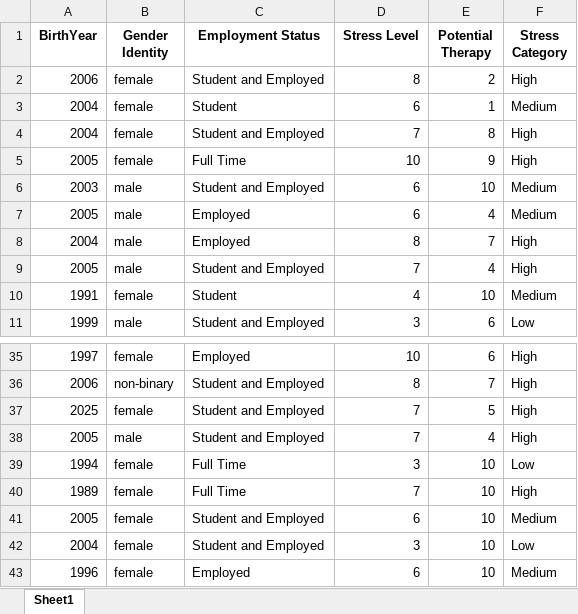
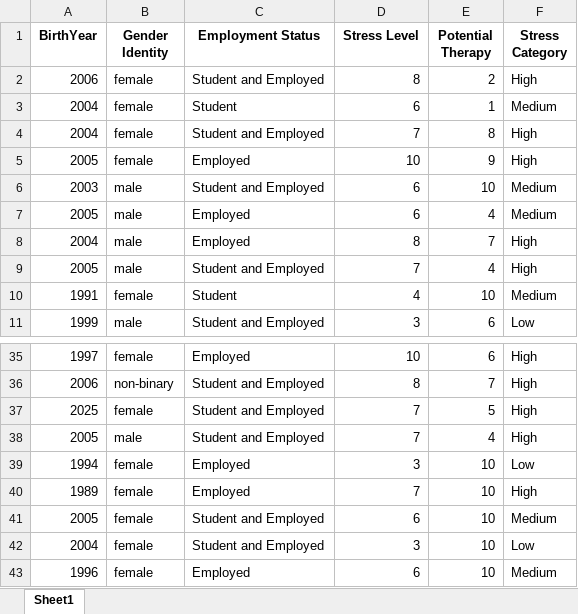
Before and after one commit to Arman-Afshari-Rahimzadeh/Mental-Health-Classification-Project, an Excel workbook: notebook/Cleaned Data/mental_health_df.xlsx, sheet Sheet1, drawn as a sheet; only a part is shown, gaps mark what is left out; values as stored, in another font and other column widths than the file's, no borders; the diff covers the shown part only; the diff names each change by its address in the sheet, - before the commit and + after, or states it on an @@ line.

```diff
--- a/notebook/Cleaned Data/mental_health_df.xlsx (sheet Sheet1)
+++ b/notebook/Cleaned Data/mental_health_df.xlsx (sheet Sheet1)
-C5 (Employment Status): Full Time
+C5 (Employment Status): Employed
-C39:C40 (Employment Status): Full Time
+C39:C40 (Employment Status): Employed
```
Also changed, not shown: 9 edited cells elsewhere in this sheet, 9 other files.
